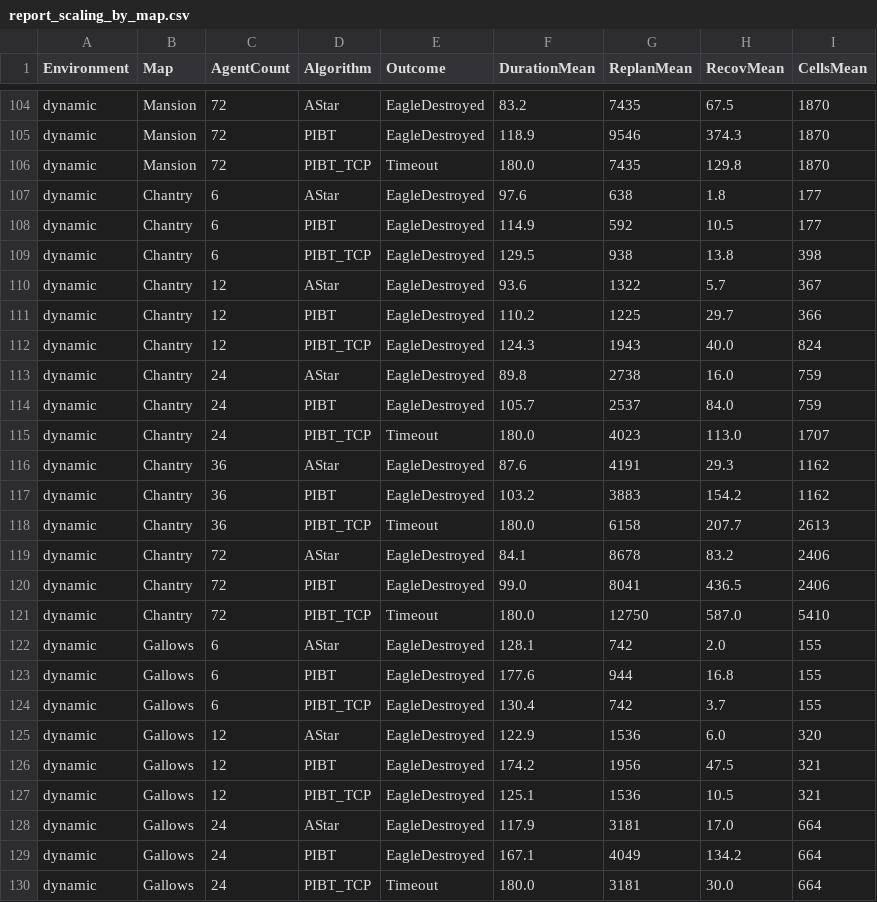
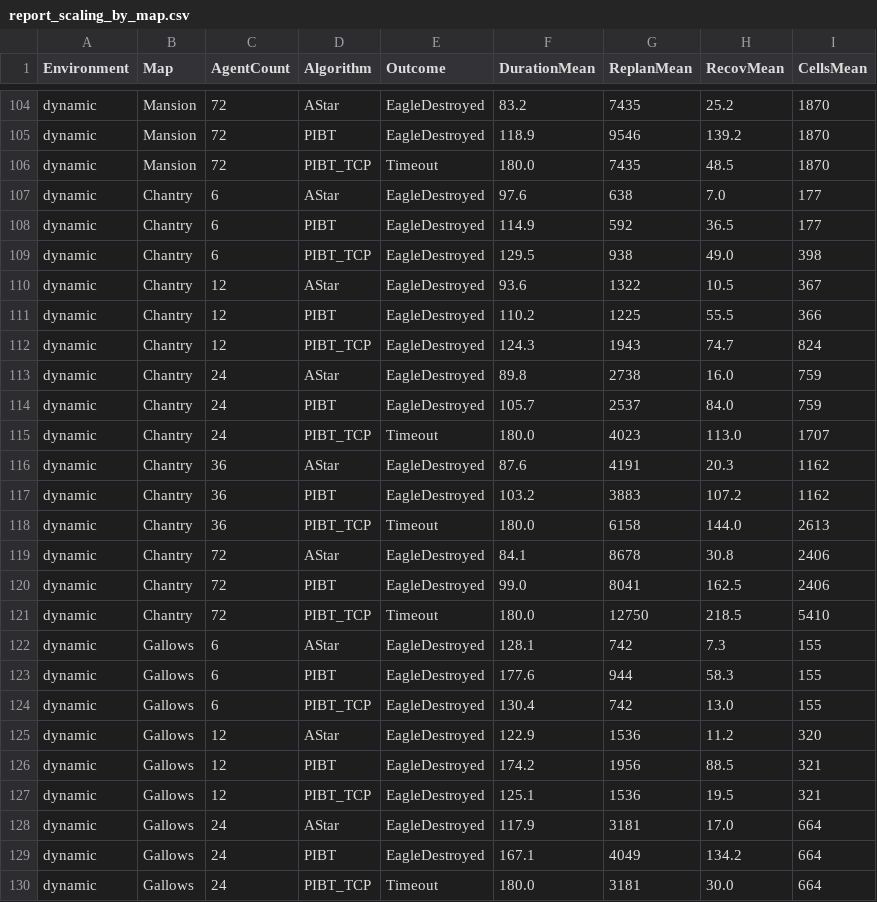
Before and after one commit to West2light/DATN, a CSV file: BacktestResults/report_scaling_by_map.csv, drawn as a sheet; only a part is shown, gaps mark what is left out; the diff covers the shown part only; the diff names each change by its address in the sheet, - before the commit and + after, or states it on an @@ line.

```diff
--- a/BacktestResults/report_scaling_by_map.csv
+++ b/BacktestResults/report_scaling_by_map.csv
-H104 (RecovMean): 67.5
+H104 (RecovMean): 25.2
-H105 (RecovMean): 374.3
+H105 (RecovMean): 139.2
-H106 (RecovMean): 129.8
+H106 (RecovMean): 48.5
-H107 (RecovMean): 1.8
+H107 (RecovMean): 7.0
-H108 (RecovMean): 10.5
+H108 (RecovMean): 36.5
-H109 (RecovMean): 13.8
+H109 (RecovMean): 49.0
-H110 (RecovMean): 5.7
+H110 (RecovMean): 10.5
-H111 (RecovMean): 29.7
+H111 (RecovMean): 55.5
-H112 (RecovMean): 40.0
+H112 (RecovMean): 74.7
-H116 (RecovMean): 29.3
+H116 (RecovMean): 20.3
-H117 (RecovMean): 154.2
+H117 (RecovMean): 107.2
-H118 (RecovMean): 207.7
+H118 (RecovMean): 144.0
-H119 (RecovMean): 83.2
+H119 (RecovMean): 30.8
-H120 (RecovMean): 436.5
+H120 (RecovMean): 162.5
-H121 (RecovMean): 587.0
+H121 (RecovMean): 218.5
-H122 (RecovMean): 2.0
+H122 (RecovMean): 7.3
-H123 (RecovMean): 16.8
+H123 (RecovMean): 58.3
-H124 (RecovMean): 3.7
+H124 (RecovMean): 13.0
-H125 (RecovMean): 6.0
+H125 (RecovMean): 11.2
-H126 (RecovMean): 47.5
+H126 (RecovMean): 88.5
-H127 (RecovMean): 10.5
+H127 (RecovMean): 19.5
```
Also changed, not shown: 39 edited cells elsewhere in this file, BacktestResults/backtest_agents_20260629_scaling_dynamic.csv, BacktestResults/backtest_summary_20260629_scaling_dynamic.csv, 6 other files.
